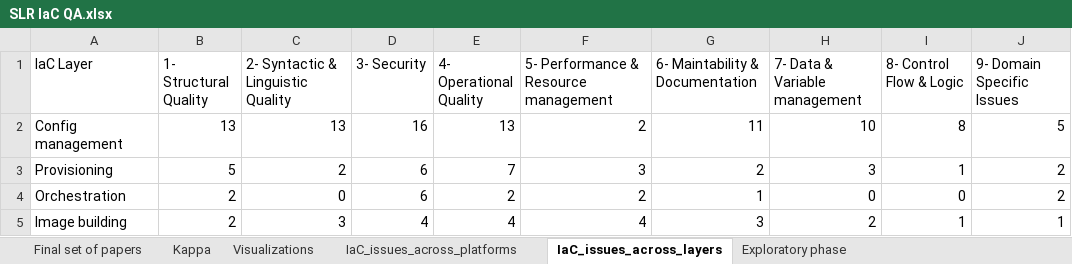
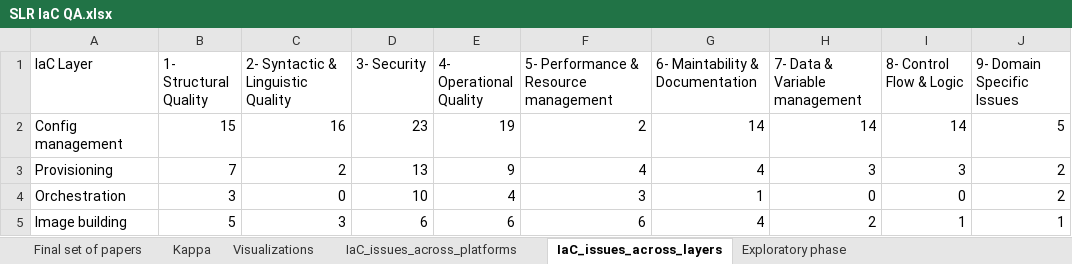
Before and after one commit to DEVhaitam/Infrastructure-as-Code-IaC-Quality-Assurance-QA-SLR-, an Excel workbook: data/results/SLR IaC QA.xlsx, sheet IaC_issues_across_layers, drawn as a sheet; values as stored, in another font and other column widths than the file's, no borders; table styles not drawn; the diff names each change by its address in the sheet, - before the commit and + after, or states it on an @@ line.

```diff
--- a/data/results/SLR IaC QA.xlsx (sheet IaC_issues_across_layers)
+++ b/data/results/SLR IaC QA.xlsx (sheet IaC_issues_across_layers)
-B2 (1- Structural Quality): 13
+B2 (1- Structural Quality): 15
-C2: 13
+C2: 16
-D2 (3- Security): 16
+D2 (3- Security): 23
-E2 (4- Operational Quality): 13
+E2 (4- Operational Quality): 19
-G2 (6- Maintability & Documentation): 11
+G2 (6- Maintability & Documentation): 14
-H2 (7- Data & Variable management): 10
+H2 (7- Data & Variable management): 14
-I2 (8- Control Flow & Logic): 8
+I2 (8- Control Flow & Logic): 14
-B3 (1- Structural Quality): 5
+B3 (1- Structural Quality): 7
-D3 (3- Security): 6
+D3 (3- Security): 13
-E3 (4- Operational Quality): 7
+E3 (4- Operational Quality): 9
-F3: 3
+F3: 4
-G3 (6- Maintability & Documentation): 2
+G3 (6- Maintability & Documentation): 4
-I3 (8- Control Flow & Logic): 1
+I3 (8- Control Flow & Logic): 3
-B4 (1- Structural Quality): 2
+B4 (1- Structural Quality): 3
-D4 (3- Security): 6
+D4 (3- Security): 10
-E4 (4- Operational Quality): 2
+E4 (4- Operational Quality): 4
-F4: 2
+F4: 3
-B5 (1- Structural Quality): 2
+B5 (1- Structural Quality): 5
-D5 (3- Security): 4
+D5 (3- Security): 6
-E5 (4- Operational Quality): 4
+E5 (4- Operational Quality): 6
-F5: 4
+F5: 6
-G5 (6- Maintability & Documentation): 3
+G5 (6- Maintability & Documentation): 4
```
Also changed, not shown: sheet Final set of papers, sheet Visualizations, sheet IaC_issues_across_platforms, formulas that keep their value, charts or pictures.
